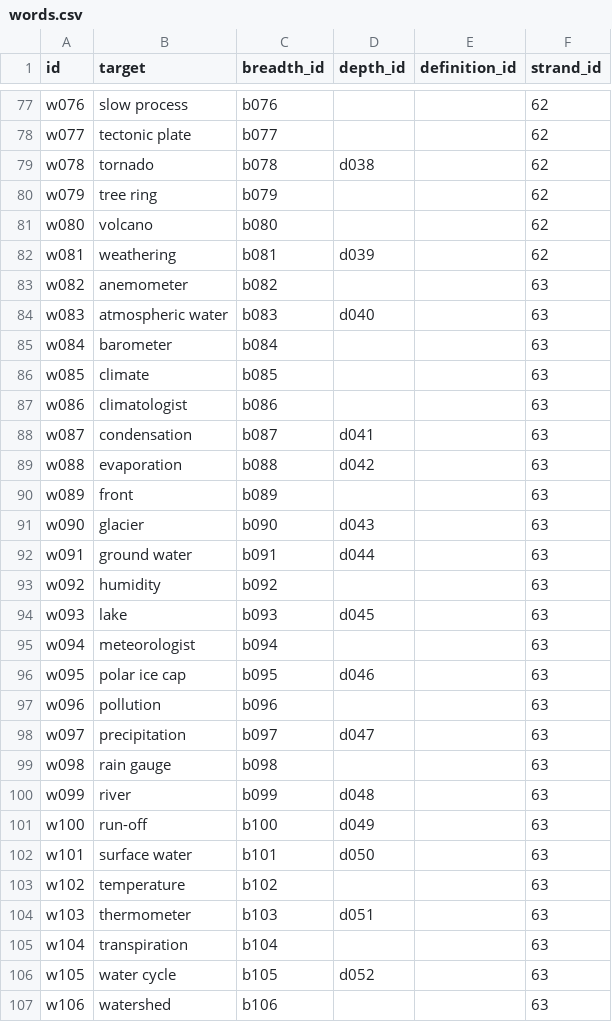
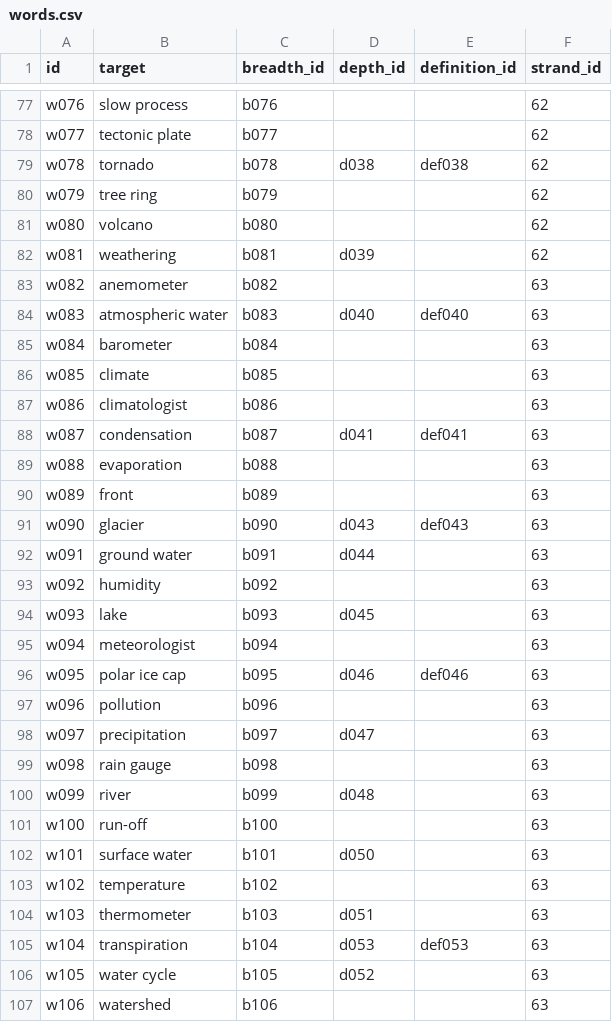
Before and after one commit to L4LabUA/scivocab, a CSV file: input_tables/words.csv, drawn as a sheet; only a part is shown, gaps mark what is left out; the diff covers the shown part only.

Commit message:
added definition ids

```diff
--- a/input_tables/words.csv
+++ b/input_tables/words.csv
@@ -78,3 +78,3 @@ w076,"slow process",b076,,,62
 w077,"tectonic plate",b077,,,62
-w078,tornado,b078,d038,,62
+w078,tornado,b078,d038,def038,62
 w079,"tree ring",b079,,,62
@@ -83,3 +83,3 @@ w081,weathering,b081,d039,,62
 w082,anemometer,b082,,,63
-w083,"atmospheric water",b083,d040,,63
+w083,"atmospheric water",b083,d040,def040,63
 w084,barometer,b084,,,63
@@ -87,6 +87,6 @@ w085,climate,b085,,,63
 w086,climatologist,b086,,,63
-w087,condensation,b087,d041,,63
-w088,evaporation,b088,d042,,63
+w087,condensation,b087,d041,def041,63
+w088,evaporation,b088,,,63
 w089,front,b089,,,63
-w090,glacier,b090,d043,,63
+w090,glacier,b090,d043,def043,63
 w091,"ground water",b091,d044,,63
@@ -95,3 +95,3 @@ w093,lake,b093,d045,,63
 w094,meteorologist,b094,,,63
-w095,"polar ice cap",b095,d046,,63
+w095,"polar ice cap",b095,d046,def046,63
 w096,pollution,b096,,,63
@@ -100,3 +100,3 @@ w098,"rain gauge",b098,,,63
 w099,river,b099,d048,,63
-w100,run-off,b100,d049,,63
+w100,run-off,b100,,,63
 w101,"surface water",b101,d050,,63
@@ -104,3 +104,3 @@ w102,temperature,b102,,,63
 w103,thermometer,b103,d051,,63
-w104,transpiration,b104,,,63
+w104,transpiration,b104,d053,def053,63
 w105,"water cycle",b105,d052,,63
```
Also changed, not shown: 66 edited cells elsewhere in this file.
